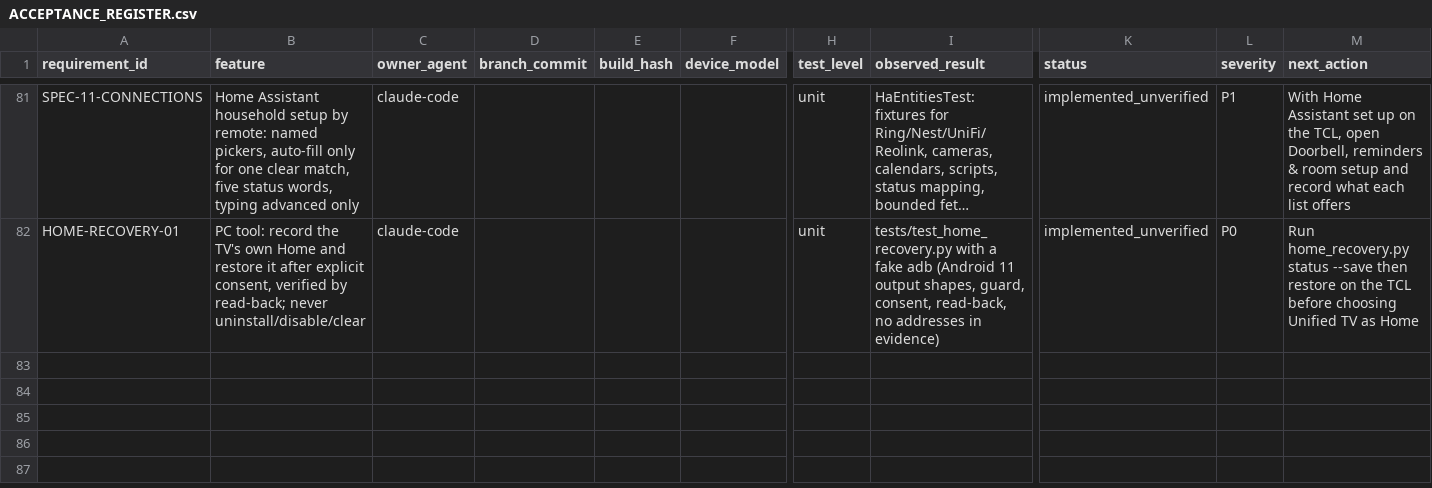
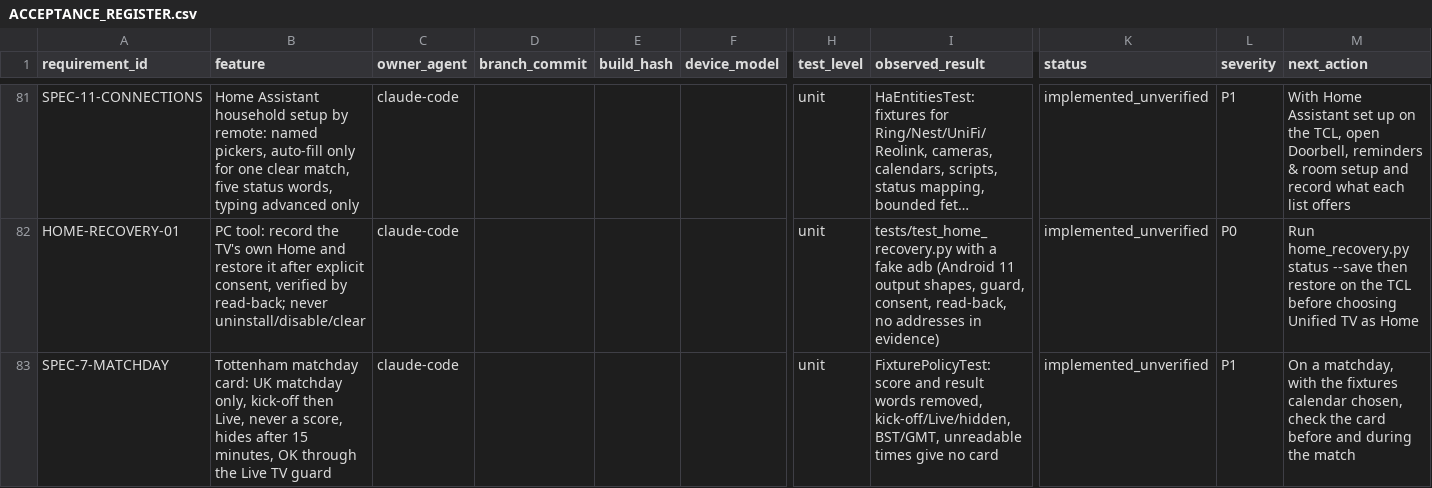
Before and after one commit to tcrosswell-99/Unified-TV, a CSV file: docs/ACCEPTANCE_REGISTER.csv, drawn as a sheet; only a part is shown, gaps mark what is left out; long unchanged cells end in …; rows hold the shown columns only; the diff names each change by its address in the sheet, - before the commit and + after, or states it on an @@ line.

```diff
--- a/docs/ACCEPTANCE_REGISTER.csv
+++ b/docs/ACCEPTANCE_REGISTER.csv
+row 83: SPEC-7-MATCHDAY | Tottenham matchday card: UK matchday only, kick-off then Live, never a score, hides after 15 minutes, OK through the Live TV guard | claude-code |  |  |  | unit | FixturePolicyTest: score and result words removed, kick-off/Live/hidden, BST/GMT, unreadable times give no card | implemented_unverified | P1 | On a matchday, with the fixtures calendar chosen, check the card before and during the match
```
Also changed, not shown: 4 other files.
